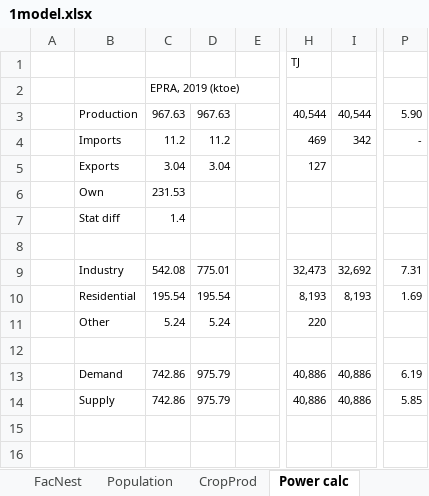
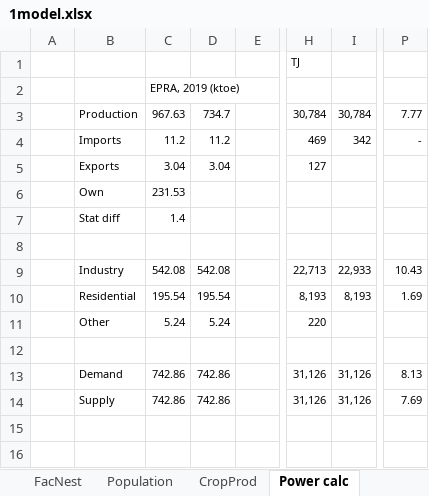
Before and after one commit to alisonERC/KENTIMGE, an Excel workbook: CGE/1model.xlsx, sheet Power calc, drawn as a sheet; only a part is shown, gaps mark what is left out; values as stored, in another font and other column widths than the file's, no borders; the diff names each change by its address in the sheet, - before the commit and + after, or states it on an @@ line.

```diff
--- a/CGE/1model.xlsx (sheet Power calc)
+++ b/CGE/1model.xlsx (sheet Power calc)
-D3: 967.63
+D3: 734.7
-H3: 40,544
+H3: 30,784
-I3: 40,544
+I3: 30,784
-P3: 5.90
+P3: 7.77
-D9: 775.01
+D9: 542.08
-H9: 32,473
+H9: 22,713
-I9: 32,692
+I9: 22,933
-P9: 7.31
+P9: 10.43
-D13:D14: 975.79
+D13:D14: 742.86
-H13:H14: 40,886
+H13:H14: 31,126
-I13:I14: 40,886
+I13:I14: 31,126
-P13: 6.19
+P13: 8.13
-P14: 5.85
+P14: 7.69
```
Also changed, not shown: sheet Energy calc, sheet SAMB, sheet Energy, other sheet tabs, formulas that keep their value, KENTIM/DataSpreadsheets/Demand_LossesCalibration.xlsx, KENTIMGE.xlsm, 13 other files.
